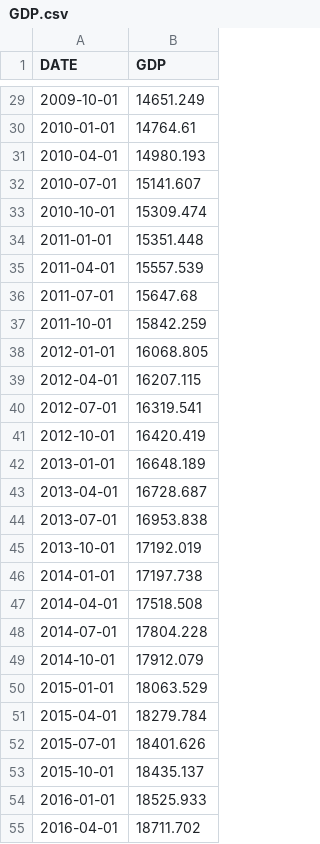
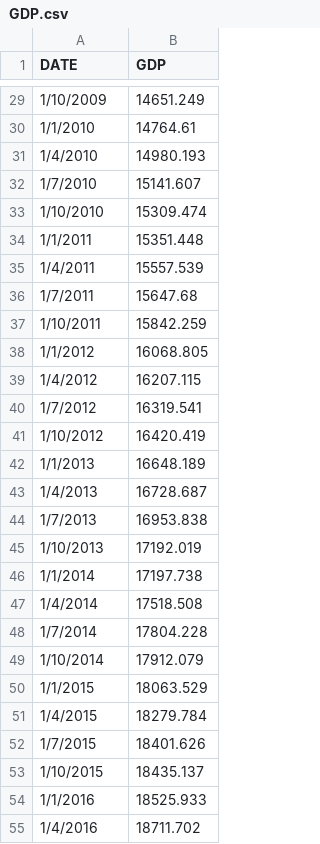
Before and after one commit to jmccahill5/datman, a CSV file: GDP.csv, drawn as a sheet; only a part is shown, gaps mark what is left out; the diff covers the shown part only.

```diff
--- a/GDP.csv
+++ b/GDP.csv
@@ -29,27 +29,27 @@ DATE,GDP
-2009-10-01,14651.249
-2010-01-01,14764.61
-2010-04-01,14980.193
-2010-07-01,15141.607
-2010-10-01,15309.474
-2011-01-01,15351.448
-2011-04-01,15557.539
-2011-07-01,15647.68
-2011-10-01,15842.259
-2012-01-01,16068.805
-2012-04-01,16207.115
-2012-07-01,16319.541
-2012-10-01,16420.419
-2013-01-01,16648.189
-2013-04-01,16728.687
-2013-07-01,16953.838
-2013-10-01,17192.019
-2014-01-01,17197.738
-2014-04-01,17518.508
-2014-07-01,17804.228
-2014-10-01,17912.079
-2015-01-01,18063.529
-2015-04-01,18279.784
-2015-07-01,18401.626
-2015-10-01,18435.137
-2016-01-01,18525.933
-2016-04-01,18711.702
+1/10/2009,14651.249
+1/1/2010,14764.61
+1/4/2010,14980.193
+1/7/2010,15141.607
+1/10/2010,15309.474
+1/1/2011,15351.448
+1/4/2011,15557.539
+1/7/2011,15647.68
+1/10/2011,15842.259
+1/1/2012,16068.805
+1/4/2012,16207.115
+1/7/2012,16319.541
+1/10/2012,16420.419
+1/1/2013,16648.189
+1/4/2013,16728.687
+1/7/2013,16953.838
+1/10/2013,17192.019
+1/1/2014,17197.738
+1/4/2014,17518.508
+1/7/2014,17804.228
+1/10/2014,17912.079
+1/1/2015,18063.529
+1/4/2015,18279.784
+1/7/2015,18401.626
+1/10/2015,18435.137
+1/1/2016,18525.933
+1/4/2016,18711.702
```
Also changed, not shown: 55 edited cells elsewhere in this file.
